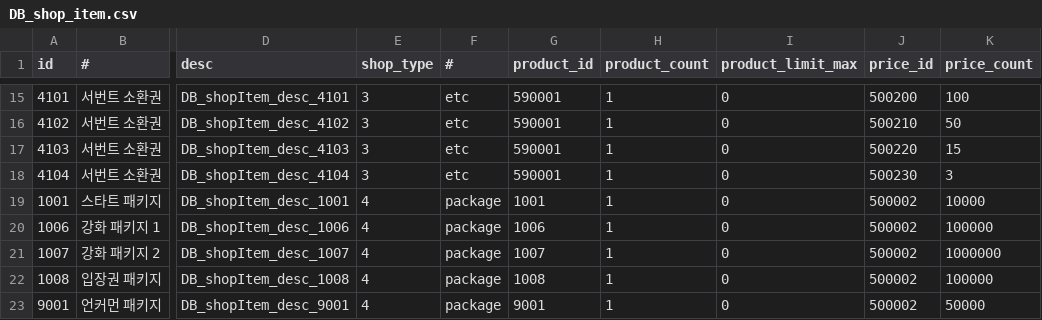
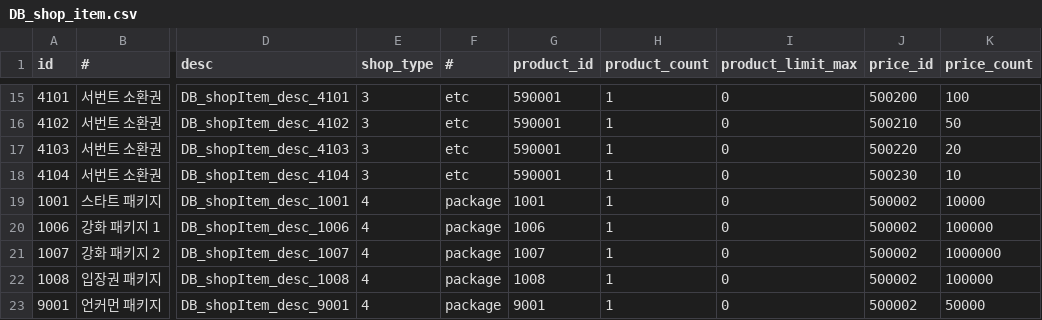
Before and after one commit to DevToothCrew/UnlimitedTower, a CSV file: UnlimitedTowerClient/TowerMain/UnlimitedTower/Assets/Resources/CSV/DB_shop_item.csv, drawn as a sheet; only a part is shown, gaps mark what is left out; the diff names each change by its address in the sheet, - before the commit and + after, or states it on an @@ line.

```diff
--- a/UnlimitedTowerClient/TowerMain/UnlimitedTower/Assets/Resources/CSV/DB_shop_item.csv
+++ b/UnlimitedTowerClient/TowerMain/UnlimitedTower/Assets/Resources/CSV/DB_shop_item.csv
-K17 (price_count): 15
+K17 (price_count): 20
-K18 (price_count): 3
+K18 (price_count): 10
```
Also changed, not shown: UnlimitedTowerClient/TowerMain/UnlimitedTower/Assets/Resources/CSV/DB_item.csv, UnlimitedTowerClient/TowerMain/UnlimitedTower/Assets/Resources/CSV/DB_stage_reward.csv, 5 other files.
